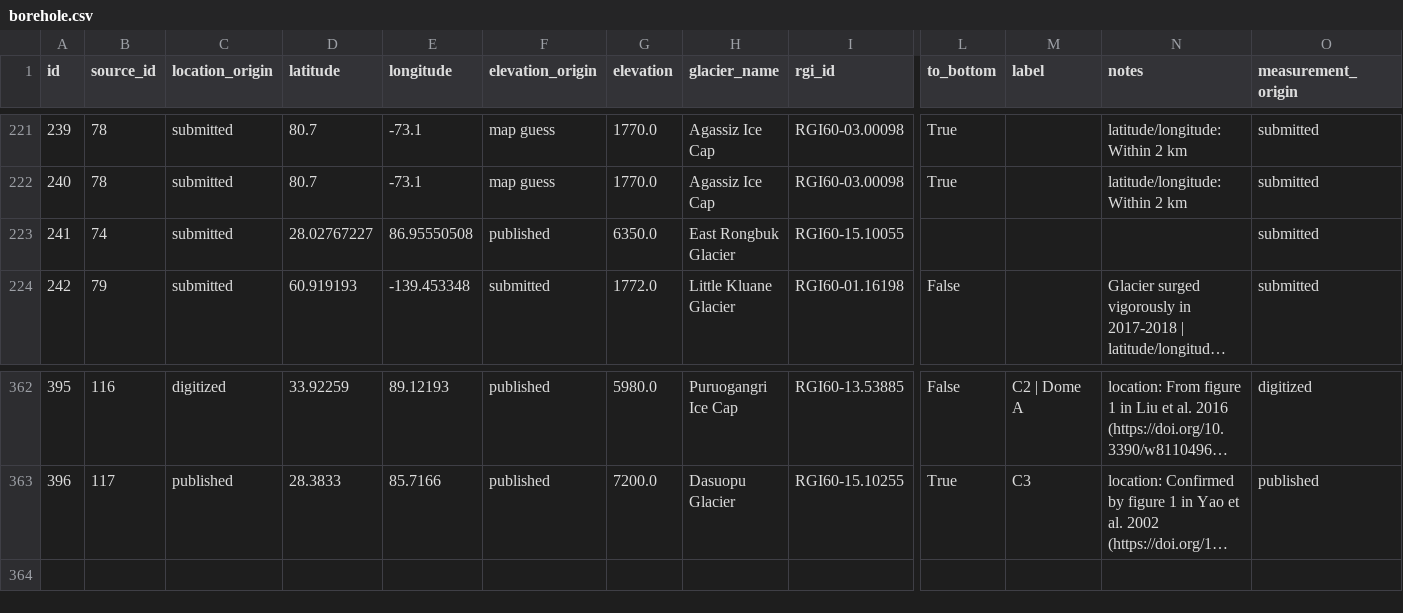
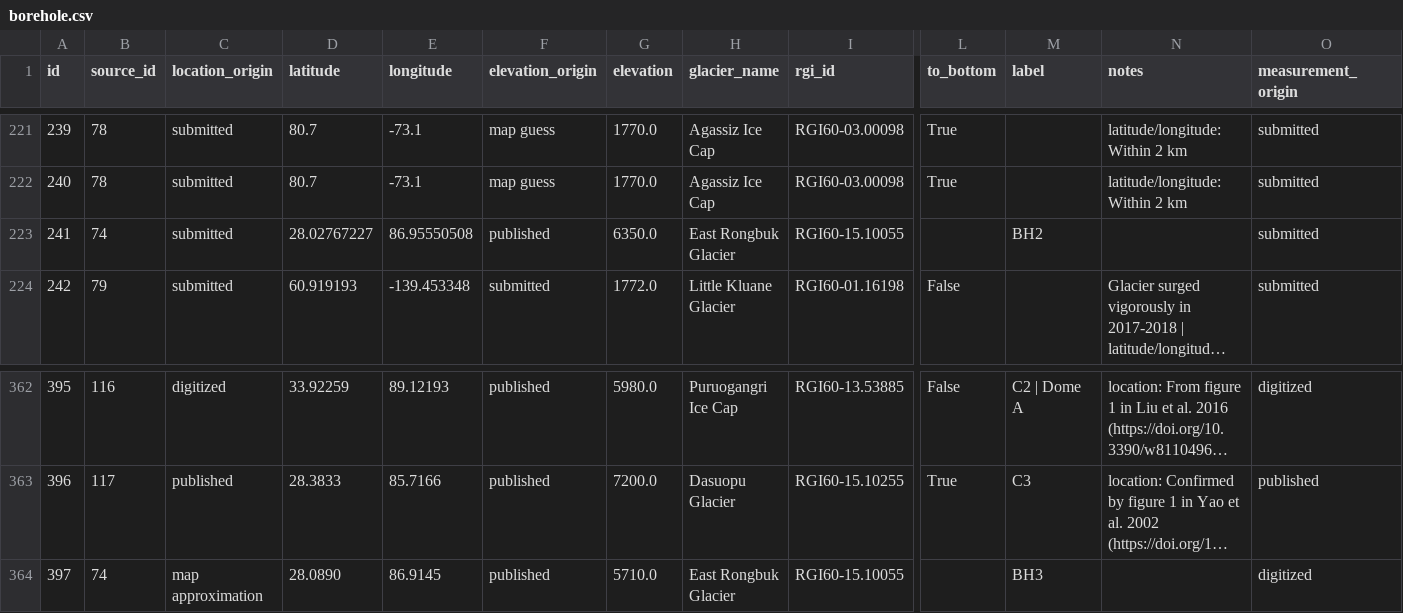
Before and after one commit to mjacqu/glenglat, a CSV file: data/borehole.csv, drawn as a sheet; only a part is shown, gaps mark what is left out; long unchanged cells end in …; rows hold the shown columns only; the diff names each change by its address in the sheet, - before the commit and + after, or states it on an @@ line.

Commit message:
Add East Rongbuk BH3 temperature from Zhang 2013

```diff
--- a/data/borehole.csv
+++ b/data/borehole.csv
-M223 (label): (empty)
+M223 (label): BH2
+row 364: 397 | 74 | map approximation | 28.0890 | 86.9145 | published | 5710.0 | East Rongbuk Glacier | RGI60-15.10055 |  | BH3 |  | digitized
```
Also changed, not shown: data/measurement.csv, data/profile.csv, 1 other file.
